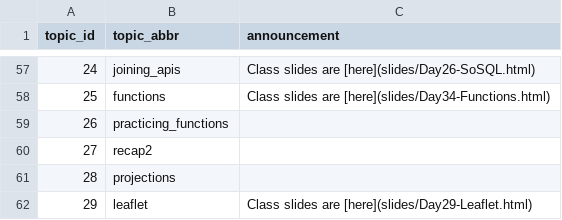
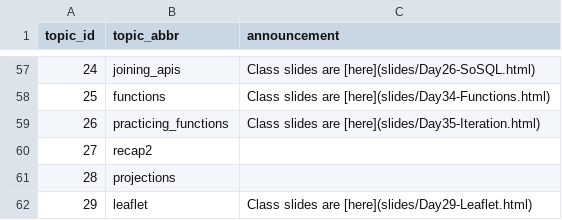
Before and after one commit to SDS-192-Intro/SDS-192-public-website, a CSV file: data/announcements.csv, drawn as a sheet; only a part is shown, gaps mark what is left out; the diff names each change by its address in the sheet, - before the commit and + after, or states it on an @@ line.

```diff
--- a/data/announcements.csv
+++ b/data/announcements.csv
-C59 (announcement): (empty)
+C59 (announcement): Class slides are [here](slides/Day35-Iteration.html)
```
Also changed, not shown: docs/data/announcements.csv, 7 other files.
